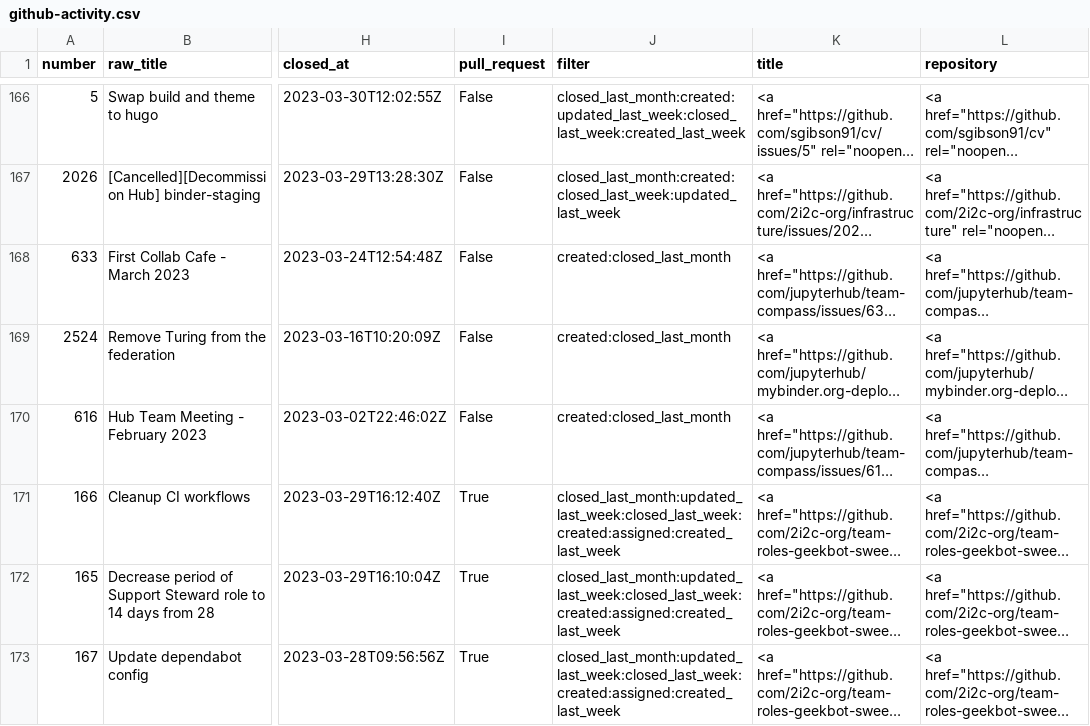
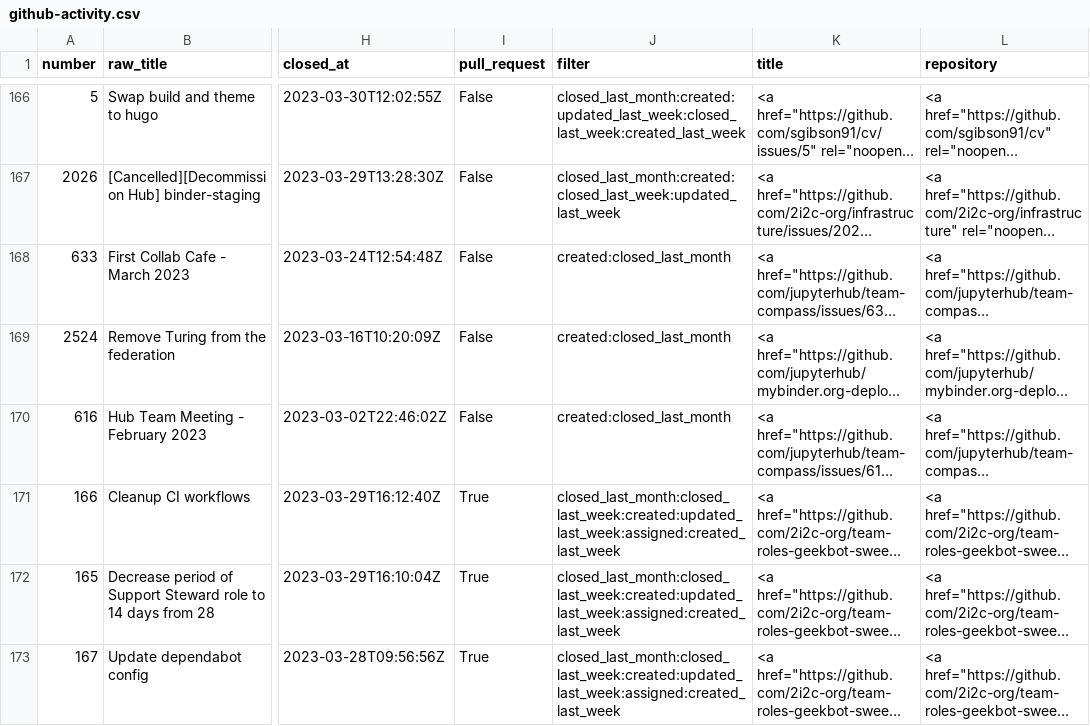
Before and after one commit to sgibson91/github-activity-dashboard, a CSV file: github-activity.csv, drawn as a sheet; only a part is shown, gaps mark what is left out; long unchanged cells end in …; the diff covers the shown part only; the diff names each change by its address in the sheet, - before the commit and + after, or states it on an @@ line.

Commit message:
Update the GitHub Activity CSV file

```diff
--- a/github-activity.csv
+++ b/github-activity.csv
-J171:J173 (filter): closed_last_month:updated_last_week:closed_last_week:created:assigned:created_last_week
+J171:J173 (filter): closed_last_month:closed_last_week:created:updated_last_week:assigned:created_last_week
```
Also changed, not shown: 1 added row, 1 removed row, 1 moved row and 7 edited cells elsewhere in this file.
